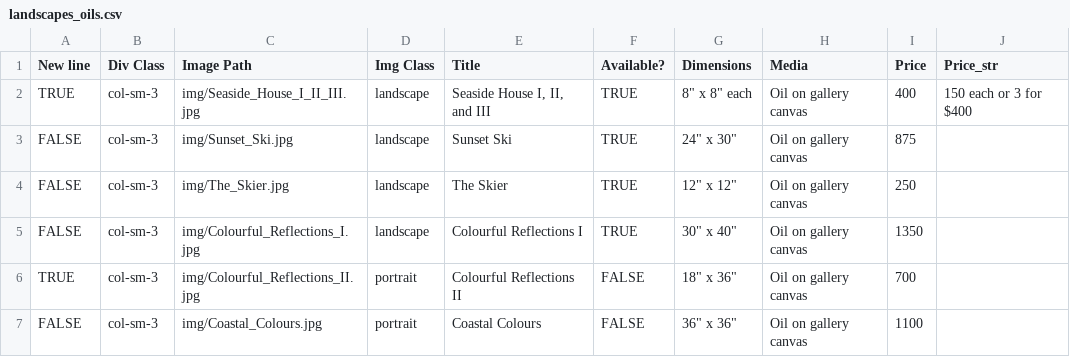
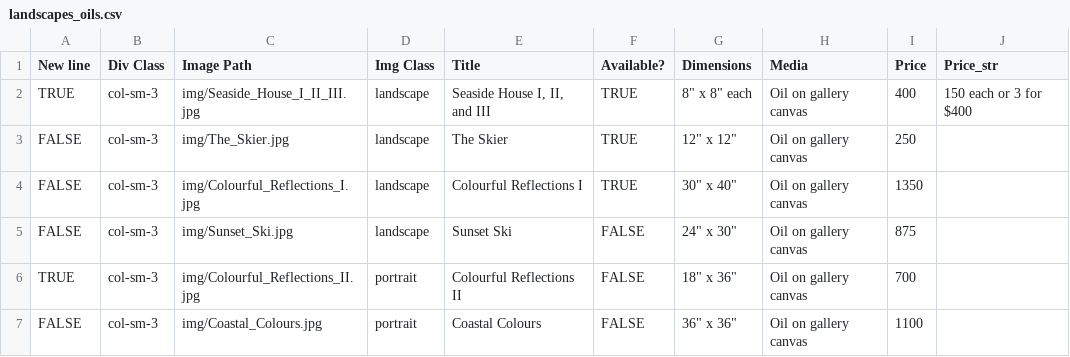
Before and after one commit to BYachnin/linayachninsite, a CSV file: paintings/landscapes_oils.csv, drawn as a sheet; only a part is shown.

```diff
--- a/paintings/landscapes_oils.csv
+++ b/paintings/landscapes_oils.csv
@@ -2,5 +2,5 @@ New line,Div Class,Image Path,Img Class,Title,Available?,Dimensions,Media,Price,
 TRUE,col-sm-3,img/Seaside_House_I_II_III.jpg,landscape,"Seaside House I, II, and III",TRUE,"8"" x 8"" each",Oil on gallery canvas,400,150 each or 3 for $400
-FALSE,col-sm-3,img/Sunset_Ski.jpg,landscape,Sunset Ski,TRUE,"24"" x 30""",Oil on gallery canvas,875
 FALSE,col-sm-3,img/The_Skier.jpg,landscape,The Skier,TRUE,"12"" x 12""",Oil on gallery canvas,250
 FALSE,col-sm-3,img/Colourful_Reflections_I.jpg,landscape,Colourful Reflections I,TRUE,"30"" x 40""",Oil on gallery canvas,1350
+FALSE,col-sm-3,img/Sunset_Ski.jpg,landscape,Sunset Ski,FALSE,"24"" x 30""",Oil on gallery canvas,875
 TRUE,col-sm-3,img/Colourful_Reflections_II.jpg,portrait,Colourful Reflections II,FALSE,"18"" x 36""",Oil on gallery canvas,700
```
Also changed, not shown: paintings/available_oils.csv, 2 other files.
